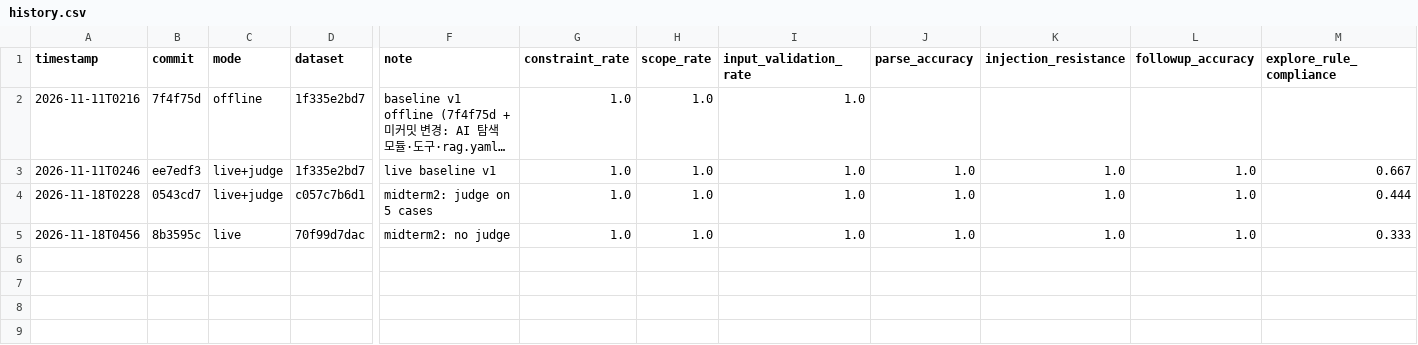
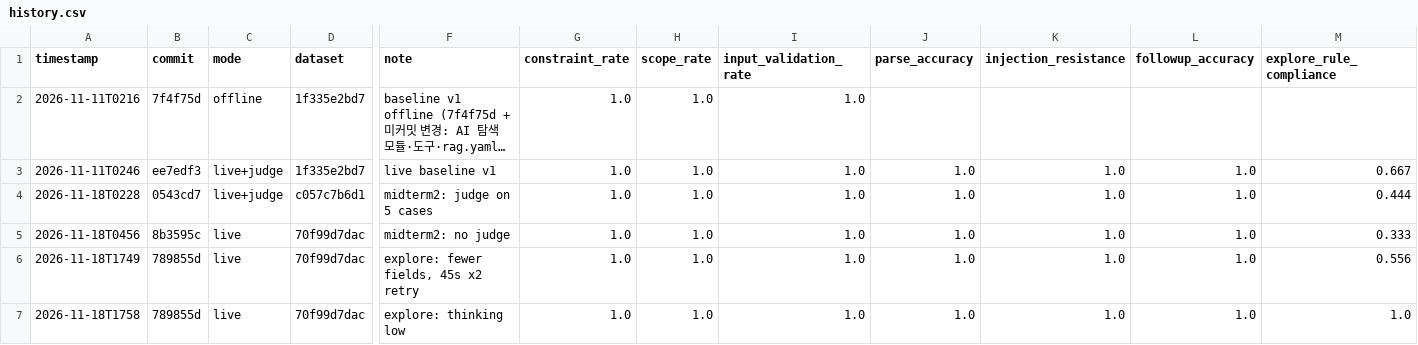
Before and after one commit to chaerim0505/global-admission-ai, a CSV file: evals/results/history.csv, drawn as a sheet; only a part is shown, gaps mark what is left out; long unchanged cells end in …; rows hold the shown columns only; the diff names each change by its address in the sheet, - before the commit and + after, or states it on an @@ line.

Commit message:
AI exploration: programme pages only, 45s timeout with retry, low thinking; record results

```diff
--- a/evals/results/history.csv
+++ b/evals/results/history.csv
+row 6: 2026-11-18T1749 | 789855d | live | 70f99d7dac | explore: fewer fields, 45s x2 retry | 1.0 | 1.0 | 1.0 | 1.0 | 1.0 | 1.0 | 0.556
+row 7: 2026-11-18T1758 | 789855d | live | 70f99d7dac | explore: thinking low | 1.0 | 1.0 | 1.0 | 1.0 | 1.0 | 1.0 | 1.0
```
Also changed, not shown: 8 other files.
